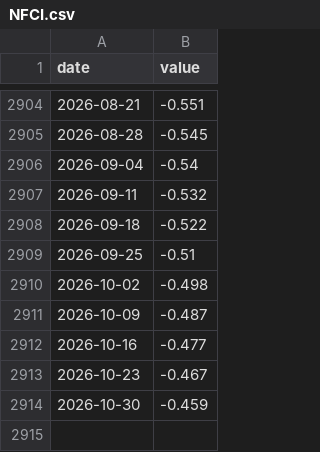
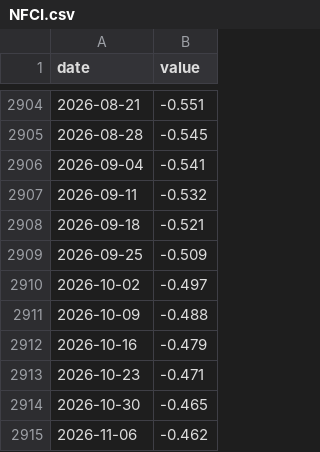
Before and after one commit to jbirnie209/strategy-dashboard, a CSV file: data/fred/NFCI.csv, drawn as a sheet; only a part is shown, gaps mark what is left out.

```diff
--- a/data/fred/NFCI.csv
+++ b/data/fred/NFCI.csv
@@ -2905,10 +2905,11 @@ date,value
 2026-08-28,-0.545
-2026-09-04,-0.54
+2026-09-04,-0.541
 2026-09-11,-0.532
-2026-09-18,-0.522
-2026-09-25,-0.51
-2026-10-02,-0.498
-2026-10-09,-0.487
-2026-10-16,-0.477
-2026-10-23,-0.467
-2026-10-30,-0.459
+2026-09-18,-0.521
+2026-09-25,-0.509
+2026-10-02,-0.497
+2026-10-09,-0.488
+2026-10-16,-0.479
+2026-10-23,-0.471
+2026-10-30,-0.465
+2026-11-06,-0.462
```
Also changed, not shown: data/daily.csv, data/fred/BAMLH0A0HYM2.csv, 2 other files.
